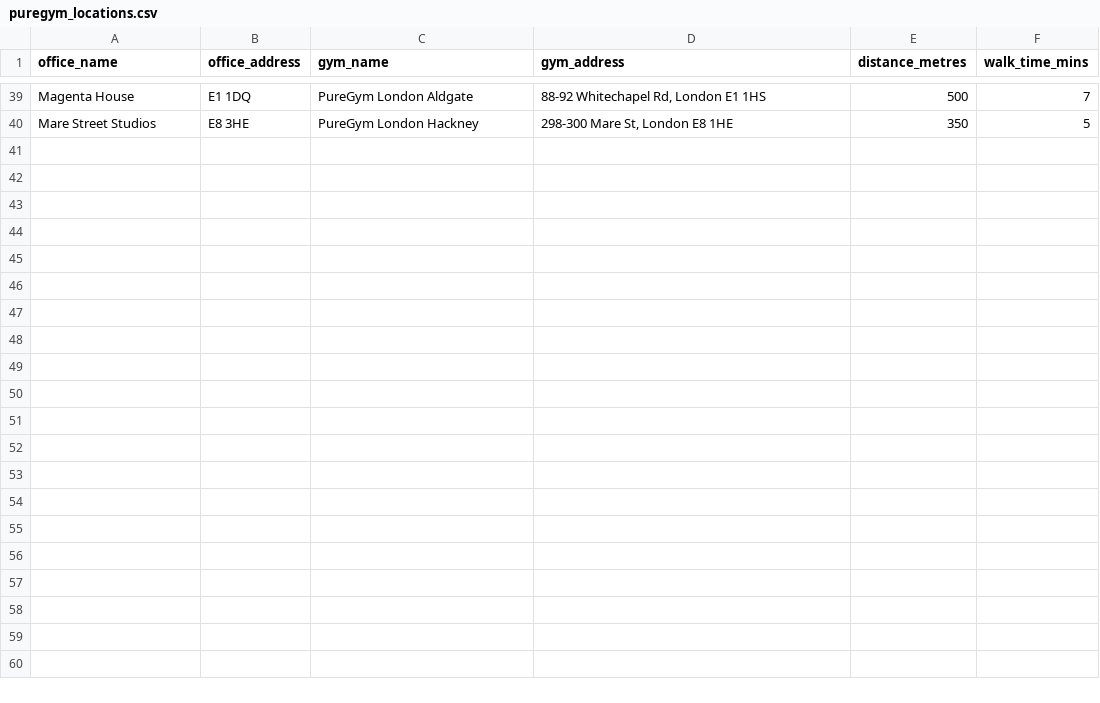
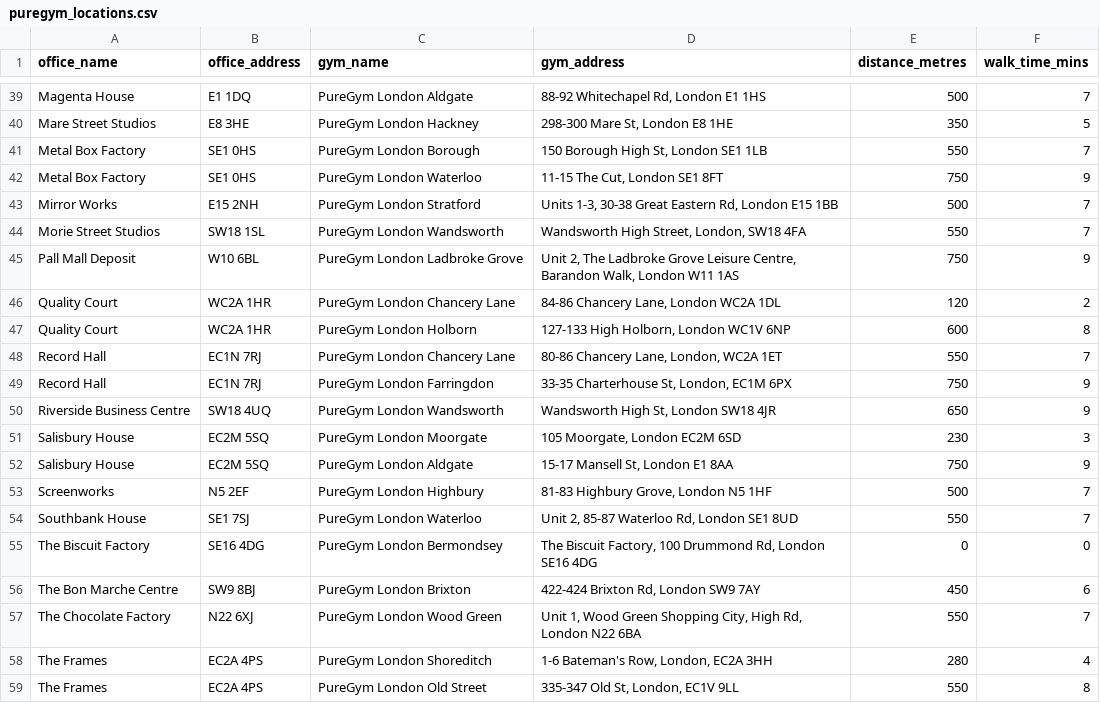
Before and after one commit to om2468/workspace_check, a CSV file: puregym_locations.csv, drawn as a sheet; only a part is shown, gaps mark what is left out; the diff covers the shown part only.

```diff
--- a/puregym_locations.csv
+++ b/puregym_locations.csv
@@ -40 +40,20 @@ Magenta House,E1 1DQ,PureGym London Aldgate,"88-92 Whitechapel Rd, London E1 1HS
 Mare Street Studios,E8 3HE,PureGym London Hackney,"298-300 Mare St, London E8 1HE",350,5
+Metal Box Factory,SE1 0HS,PureGym London Borough,"150 Borough High St, London SE1 1LB",550,7
+Metal Box Factory,SE1 0HS,PureGym London Waterloo,"11-15 The Cut, London SE1 8FT",750,9
+Mirror Works,E15 2NH,PureGym London Stratford,"Units 1-3, 30-38 Great Eastern Rd, London E15 1BB",500,7
+Morie Street Studios,SW18 1SL,PureGym London Wandsworth,"Wandsworth High Street, London, SW18 4FA",550,7
+Pall Mall Deposit,W10 6BL,PureGym London Ladbroke Grove,"Unit 2, The Ladbroke Grove Leisure Centre, Barandon Walk, London W11 1AS",750,9
+Quality Court,WC2A 1HR,PureGym London Chancery Lane,"84-86 Chancery Lane, London WC2A 1DL",120,2
+Quality Court,WC2A 1HR,PureGym London Holborn,"127-133 High Holborn, London WC1V 6NP",600,8
+Record Hall,EC1N 7RJ,PureGym London Chancery Lane,"80-86 Chancery Lane, London, WC2A 1ET",550,7
+Record Hall,EC1N 7RJ,PureGym London Farringdon,"33-35 Charterhouse St, London, EC1M 6PX",750,9
+Riverside Business Centre,SW18 4UQ,PureGym London Wandsworth,"Wandsworth High St, London SW18 4JR",650,9
+Salisbury House,EC2M 5SQ,PureGym London Moorgate,"105 Moorgate, London EC2M 6SD",230,3
+Salisbury House,EC2M 5SQ,PureGym London Aldgate,"15-17 Mansell St, London E1 8AA",750,9
+Screenworks,N5 2EF,PureGym London Highbury,"81-83 Highbury Grove, London N5 1HF",500,7
+Southbank House,SE1 7SJ,PureGym London Waterloo,"Unit 2, 85-87 Waterloo Rd, London SE1 8UD",550,7
+The Biscuit Factory,SE16 4DG,PureGym London Bermondsey,"The Biscuit Factory, 100 Drummond Rd, London SE16 4DG",0,0
+The Bon Marche Centre,SW9 8BJ,PureGym London Brixton,"422-424 Brixton Rd, London SW9 7AY",450,6
+The Chocolate Factory,N22 6XJ,PureGym London Wood Green,"Unit 1, Wood Green Shopping City, High Rd, London N22 6BA",550,7
+The Frames,EC2A 4PS,PureGym London Shoreditch,"1-6 Bateman's Row, London, EC2A 3HH",280,4
+The Frames,EC2A 4PS,PureGym London Old Street,"335-347 Old St, London, EC1V 9LL",550,8
```
Also changed, not shown: 11 added rows elsewhere in this file, gymgroup_locations.csv, 6 other files.
